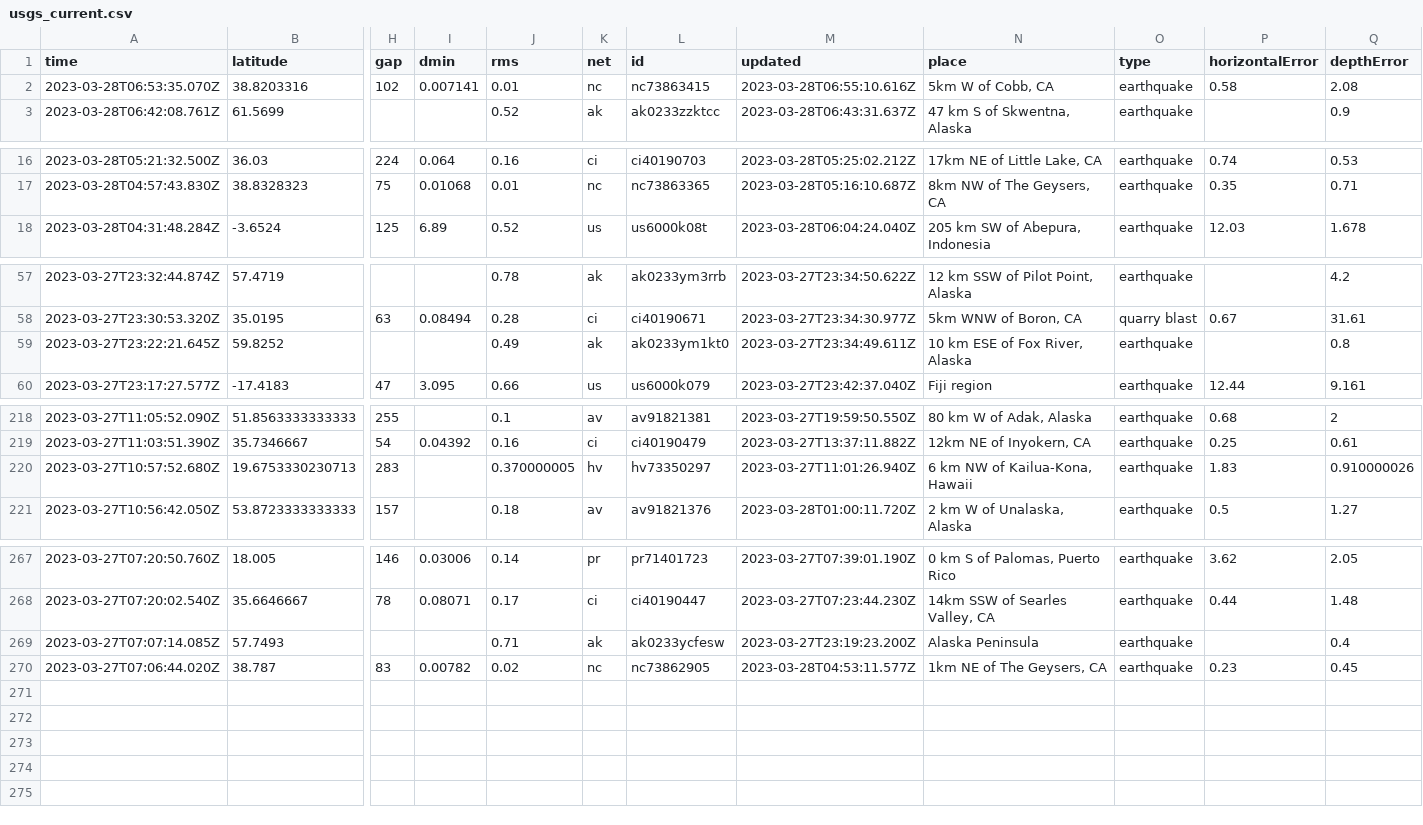
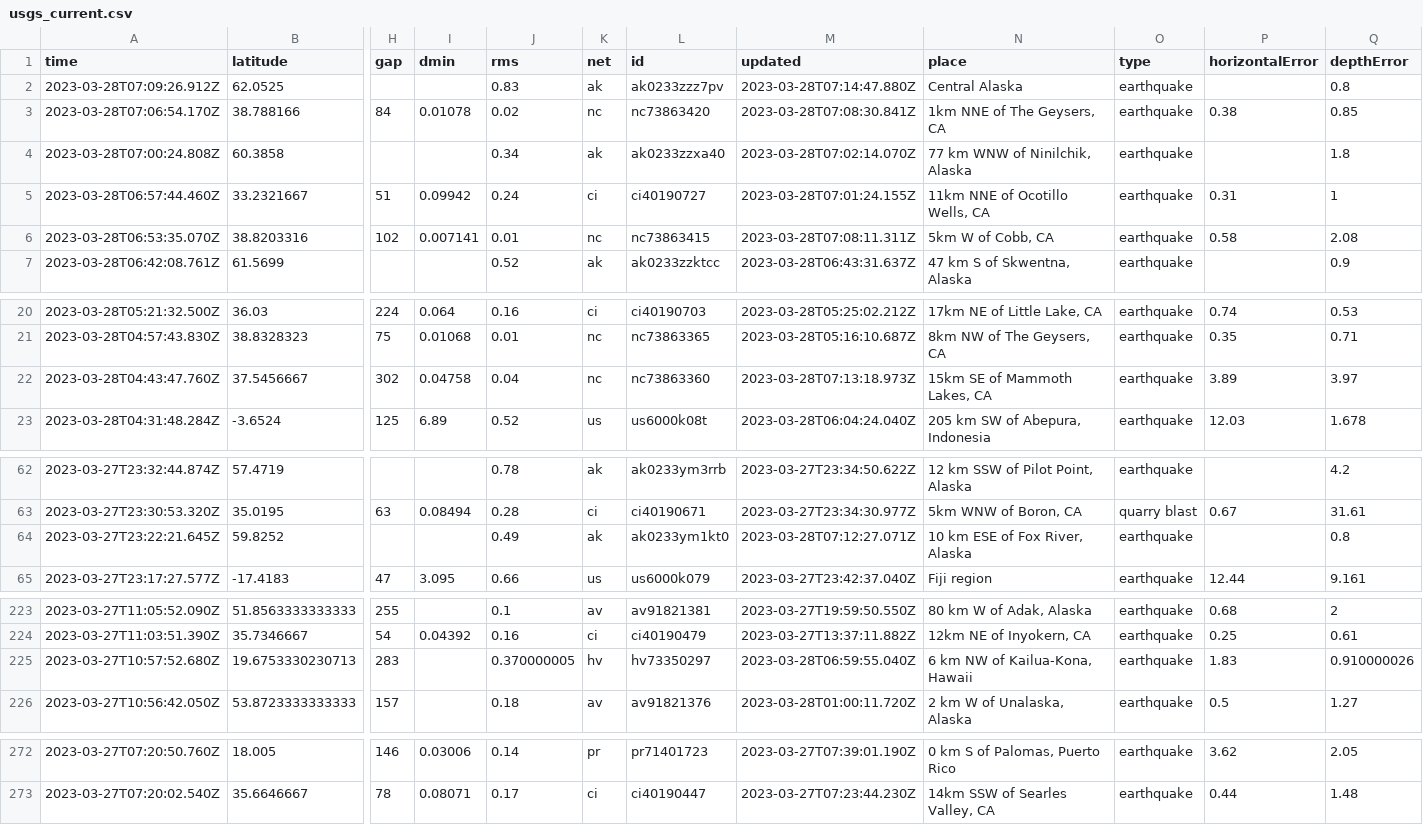
Before and after one commit to jemmastephenson/my-data-robot, a CSV file: usgs_current.csv, drawn as a sheet; only a part is shown, gaps mark what is left out; removed rows and columns are numbered as before the commit, all else as after; rows hold the shown columns only; the diff names each change by its address in the sheet, - before the commit and + after, or states it on an @@ line.

```diff
--- a/usgs_current.csv
+++ b/usgs_current.csv
+row 2: 2023-03-28T07:09:26.912Z | 62.0525 |  |  | 0.83 | ak | ak0233zzz7pv | 2023-03-28T07:14:47.880Z | Central Alaska | earthquake |  | 0.8
+row 3: 2023-03-28T07:06:54.170Z | 38.788166 | 84 | 0.01078 | 0.02 | nc | nc73863420 | 2023-03-28T07:08:30.841Z | 1km NNE of The Geysers, CA | earthquake | 0.38 | 0.85
+row 4: 2023-03-28T07:00:24.808Z | 60.3858 |  |  | 0.34 | ak | ak0233zzxa40 | 2023-03-28T07:02:14.070Z | 77 km WNW of Ninilchik, Alaska | earthquake |  | 1.8
+row 5: 2023-03-28T06:57:44.460Z | 33.2321667 | 51 | 0.09942 | 0.24 | ci | ci40190727 | 2023-03-28T07:01:24.155Z | 11km NNE of Ocotillo Wells, CA | earthquake | 0.31 | 1
-M6 (updated): 2023-03-28T06:55:10.616Z
+M6 (updated): 2023-03-28T07:08:11.311Z
+row 22: 2023-03-28T04:43:47.760Z | 37.5456667 | 302 | 0.04758 | 0.04 | nc | nc73863360 | 2023-03-28T07:13:18.973Z | 15km SE of Mammoth Lakes, CA | earthquake | 3.89 | 3.97
-M64 (updated): 2023-03-27T23:34:49.611Z
+M64 (updated): 2023-03-28T07:12:27.071Z
-M225 (updated): 2023-03-27T11:01:26.940Z
+M225 (updated): 2023-03-28T06:59:55.040Z
-row 269: 2023-03-27T07:07:14.085Z | 57.7493 |  |  | 0.71 | ak | ak0233ycfesw | 2023-03-27T23:19:23.200Z | Alaska Peninsula | earthquake |  | 0.4
-row 270: 2023-03-27T07:06:44.020Z | 38.787 | 83 | 0.00782 | 0.02 | nc | nc73862905 | 2023-03-28T04:53:11.577Z | 1km NE of The Geysers, CA | earthquake | 0.23 | 0.45
```
